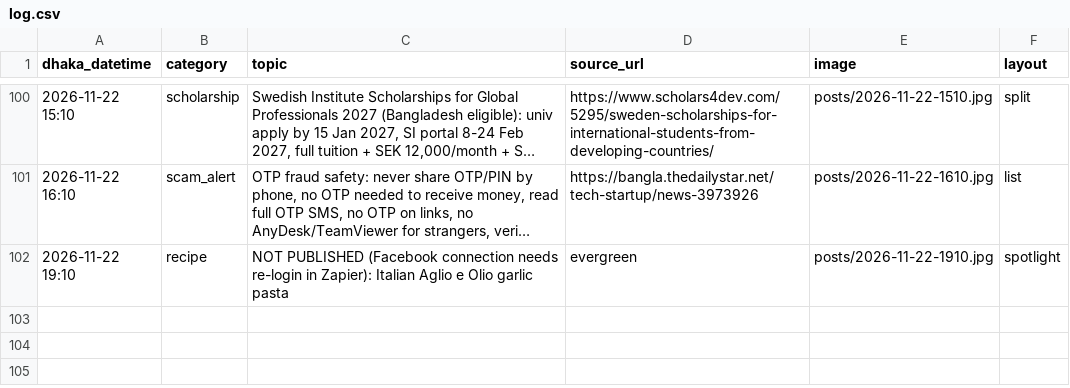
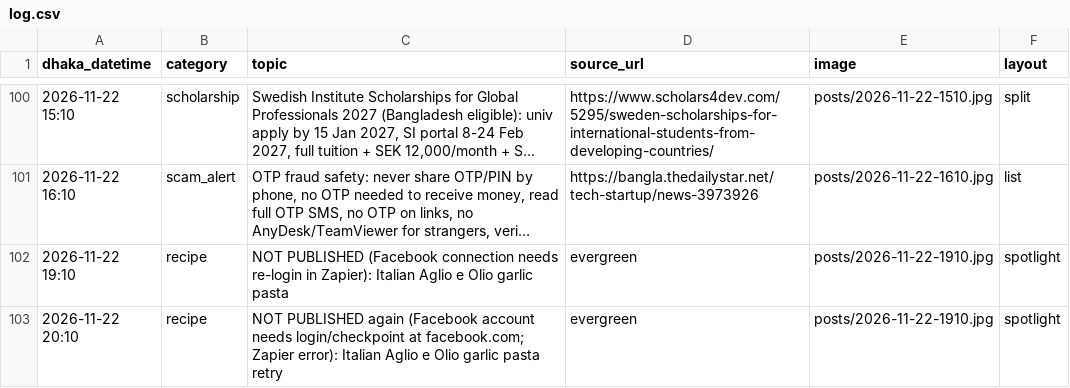
Before and after one commit to Rajibnt/codexnatore, a CSV file: posts/log.csv, drawn as a sheet; only a part is shown, gaps mark what is left out; long unchanged cells end in ….

```diff
--- a/posts/log.csv
+++ b/posts/log.csv
@@ -102 +102,2 @@ dhaka_datetime,category,topic,source_url,image,layout
 2026-11-22 19:10,recipe,"NOT PUBLISHED (Facebook connection needs re-login in Zapier): Italian Aglio e Olio garlic pasta",evergreen,posts/2026-11-22-1910.jpg,spotlight
+2026-11-22 20:10,recipe,"NOT PUBLISHED again (Facebook account needs login/checkpoint at facebook.com; Zapier error): Italian Aglio e Olio garlic pasta retry",evergreen,posts/2026-11-22-1910.jpg,spotlight
```
